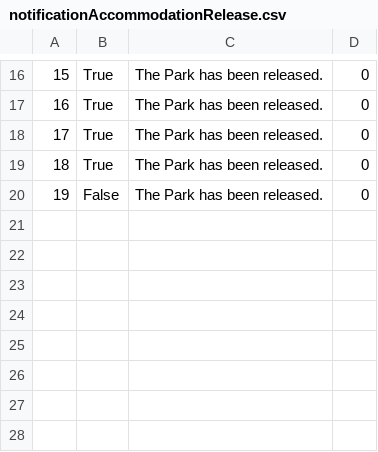
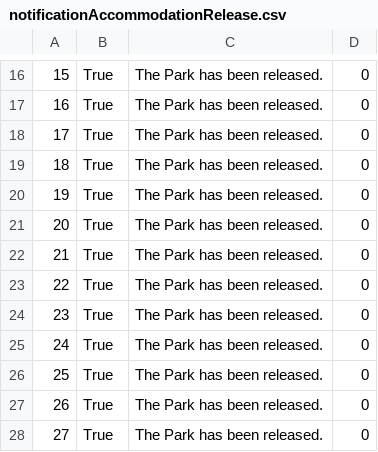
Before and after one commit to Batranovic/sims, a CSV file: WpfApp1/WpfApp1/Resources/Data/notificationAccommodationRelease.csv, drawn as a sheet; only a part is shown, gaps mark what is left out.

```diff
--- a/WpfApp1/WpfApp1/Resources/Data/notificationAccommodationRelease.csv
+++ b/WpfApp1/WpfApp1/Resources/Data/notificationAccommodationRelease.csv
@@ -19,2 +19,10 @@
 18,True,The Park has been released.,0
-19,False,The Park has been released.,0
+19,True,The Park has been released.,0
+20,True,The Park has been released.,0
+21,True,The Park has been released.,0
+22,True,The Park has been released.,0
+23,True,The Park has been released.,0
+24,True,The Park has been released.,0
+25,True,The Park has been released.,0
+26,True,The Park has been released.,0
+27,True,The Park has been released.,0
```
Also changed, not shown: 4 other files.
